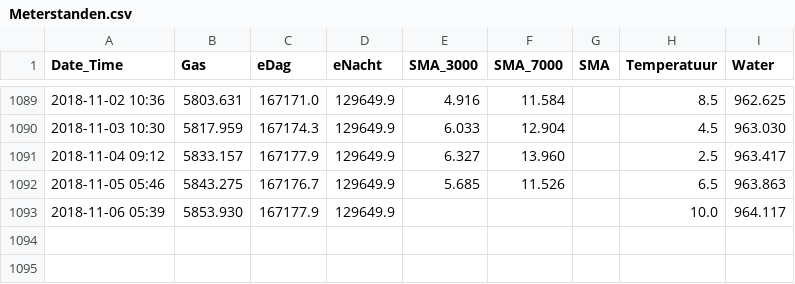
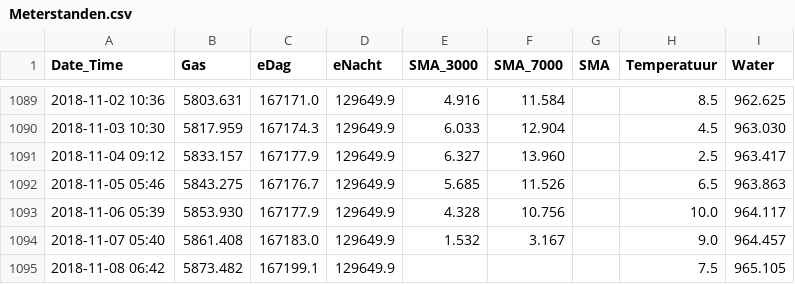
Before and after one commit to rhuygen/Meterstanden, a CSV file: Data/Meterstanden.csv, drawn as a sheet; only a part is shown, gaps mark what is left out.

Commit message:
daily updates

```diff
--- a/Data/Meterstanden.csv
+++ b/Data/Meterstanden.csv
@@ -1092,2 +1092,4 @@ Date_Time,Gas,eDag,eNacht,SMA_3000,SMA_7000,SMA,Temperatuur,Water
 2018-11-05 05:46,5843.275,167176.7,129649.9,5.685,11.526,,6.5,963.863
-2018-11-06 05:39,5853.930,167177.9,129649.9,,,,10.0,964.117
+2018-11-06 05:39,5853.930,167177.9,129649.9,4.328,10.756,,10.0,964.117
+2018-11-07 05:40,5861.408,167183.0,129649.9,1.532,3.167,,9.0,964.457
+2018-11-08 06:42,5873.482,167199.1,129649.9,,,,7.5,965.105
```
